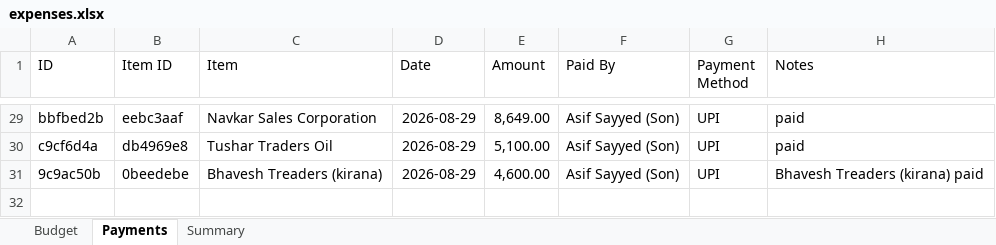
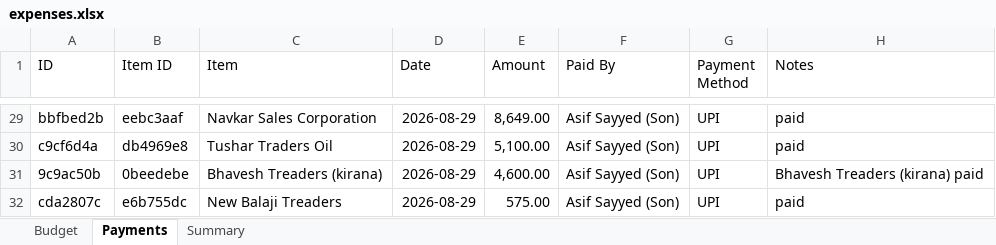
Before and after one commit to Asif-Nice/poc-track-expenses, an Excel workbook: data/expenses.xlsx, sheet Payments, drawn as a sheet; only a part is shown, gaps mark what is left out; values as stored, in another font and other column widths than the file's, no borders; the diff names each change by its address in the sheet, - before the commit and + after, or states it on an @@ line.

Commit message:
Record payment: ₹575.00 by Asif Sayyed (Son) for New Balaji Treaders

```diff
--- a/data/expenses.xlsx (sheet Payments)
+++ b/data/expenses.xlsx (sheet Payments)
+row 32: cda2807c | e6b755dc | New Balaji Treaders | 2026-08-29 | 575.00 | Asif Sayyed (Son) | UPI | paid
```
Also changed, not shown: sheet Summary.
